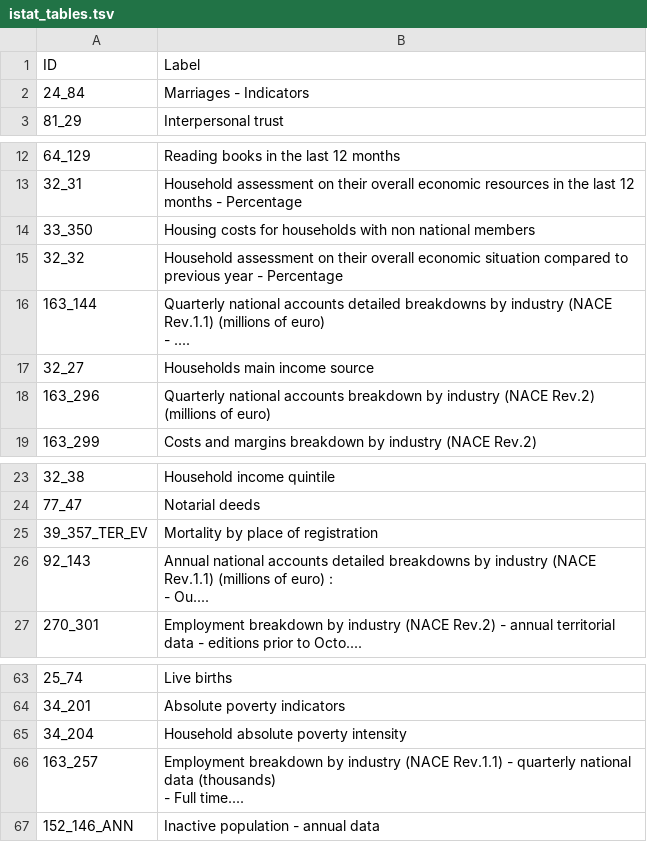
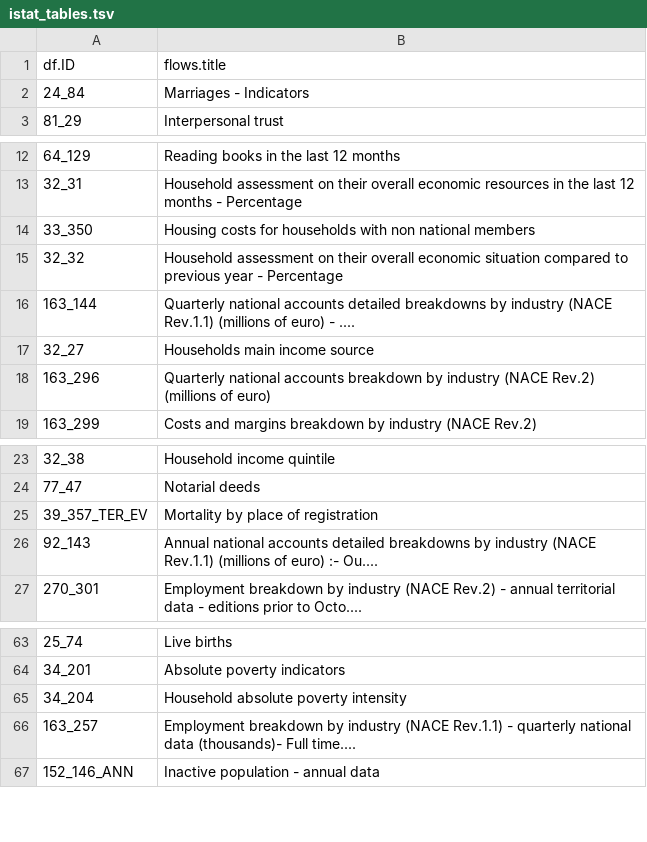
Before and after one commit to bowerth/nsoApi, a TSV file: inst/extdata/content/istat_tables.tsv, drawn as a sheet; only a part is shown, gaps mark what is left out.

```diff
--- a/inst/extdata/content/istat_tables.tsv
+++ b/inst/extdata/content/istat_tables.tsv
@@ -1,2 +1,2 @@
-"ID"	"Label"
+"df.ID"	"flows.title"
 "24_84"	"Marriages - Indicators"
@@ -15,4 +15,3 @@
 "32_32"	"Household assessment on their overall economic situation compared to previous year - Percentage"
-"163_144"	"Quarterly national accounts detailed breakdowns by industry (NACE Rev.1.1) (millions of euro)
-- ...."
+"163_144"	"Quarterly national accounts detailed breakdowns by industry (NACE Rev.1.1) (millions of euro) - ...."
 "32_27"	"Households main income source"
@@ -26,4 +25,3 @@
 "39_357_TER_EV"	"Mortality by place of registration"
-"92_143"	"Annual national accounts detailed breakdowns by industry (NACE Rev.1.1) (millions of euro) :
-- Ou...."
+"92_143"	"Annual national accounts detailed breakdowns by industry (NACE Rev.1.1) (millions of euro) :- Ou...."
 "270_301"	"Employment breakdown by industry (NACE Rev.2) - annual territorial data - editions prior to Octo...."
@@ -67,4 +65,3 @@
 "34_204"	"Household absolute poverty intensity"
-"163_257"	"Employment breakdown by industry (NACE Rev.1.1) - quarterly national data (thousands)
-- Full time...."
+"163_257"	"Employment breakdown by industry (NACE Rev.1.1) - quarterly national data (thousands)- Full time...."
 "152_146_ANN"	"Inactive population - annual data"
```
Also changed, not shown: inst/extdata/content/statat_tables.tsv, inst/extdata/content/statbank_tables.tsv, 13 other files.
